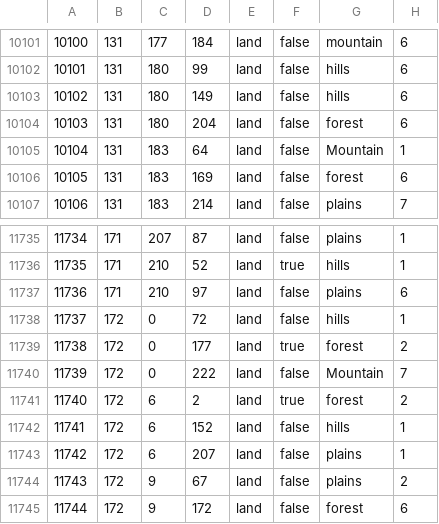
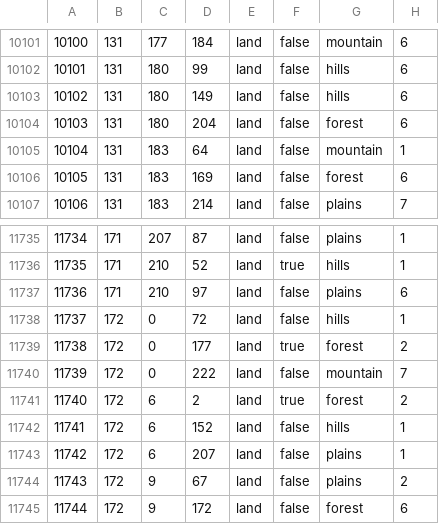
Before and after one commit to SilentEnforcer/tgwr-mod, a CSV file: map/definition.csv, drawn as a sheet; only a part is shown, gaps mark what is left out.

```diff
--- a/map/definition.csv
+++ b/map/definition.csv
@@ -10104,3 +10104,3 @@
 10103;131;180;204;land;false;forest;6
-10104;131;183;64;land;false;Mountain;1
+10104;131;183;64;land;false;mountain;1
 10105;131;183;169;land;false;forest;6
@@ -11739,3 +11739,3 @@
 11738;172;0;177;land;true;forest;2
-11739;172;0;222;land;false;Mountain;7
+11739;172;0;222;land;false;mountain;7
 11740;172;6;2;land;true;forest;2
```
Also changed, not shown: 4 other files.
